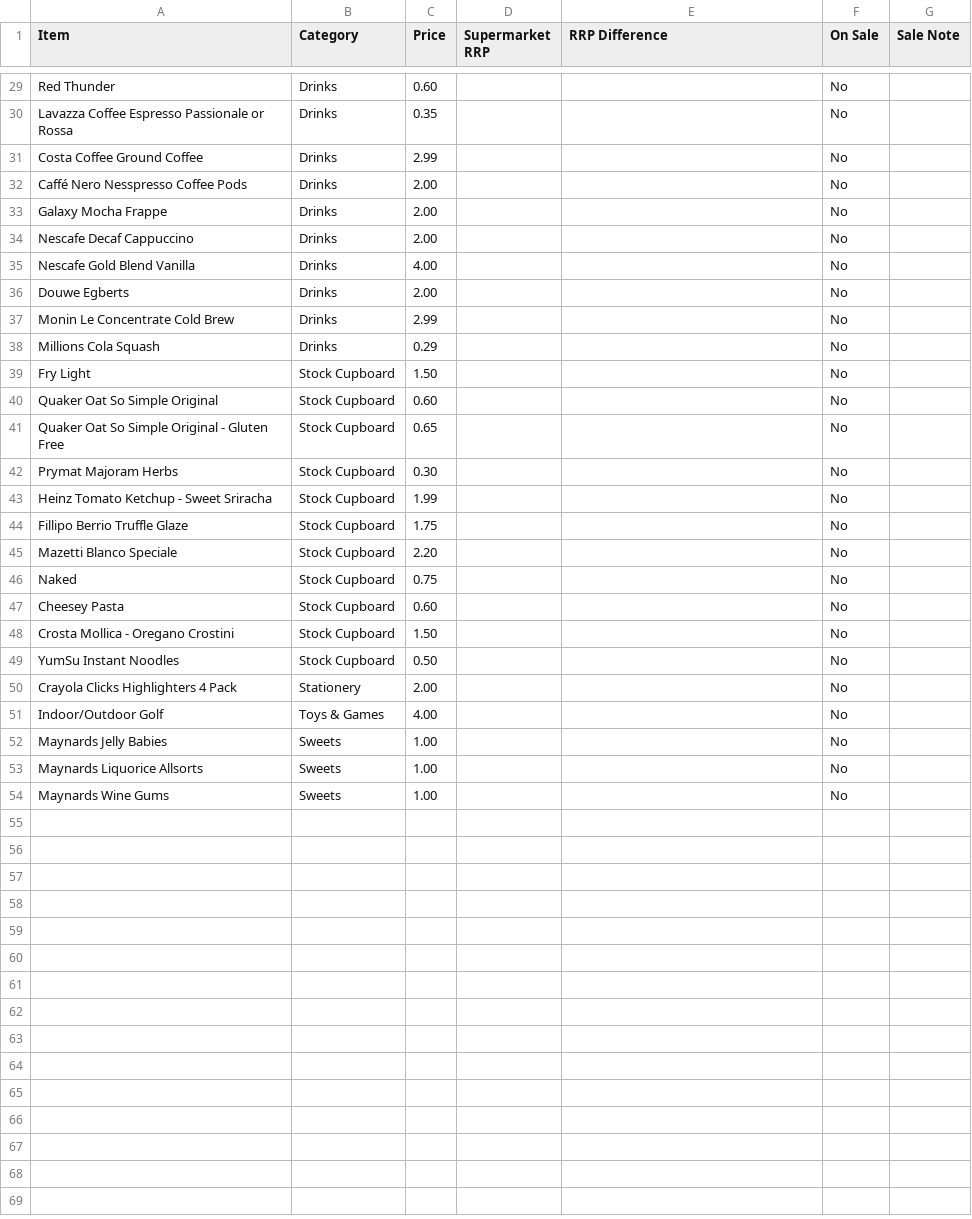
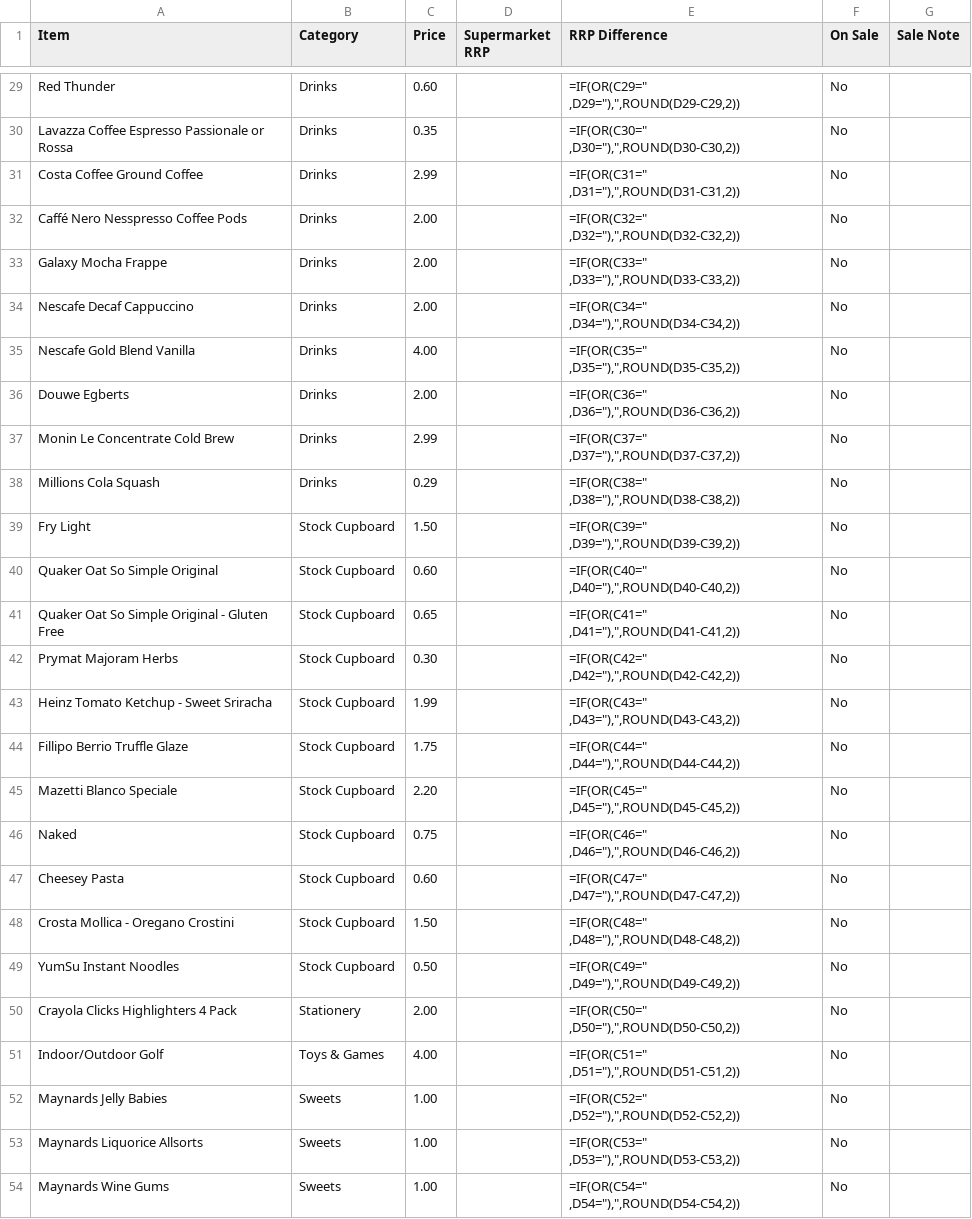
Before and after one commit to deanoooh/Tuck-Shop, a CSV file: tuck_shop_items.csv, drawn as a sheet; only a part is shown, gaps mark what is left out; the diff covers the shown part only; the diff names each change by its address in the sheet, - before the commit and + after, or states it on an @@ line.

Commit message:
Add formula for RRP price differences

```diff
--- a/tuck_shop_items.csv
+++ b/tuck_shop_items.csv
-E29 (RRP Difference): (empty)
+E29 (RRP Difference): =IF(OR(C29=" ,D29="),",ROUND(D29-C29,2))
-E30 (RRP Difference): (empty)
+E30 (RRP Difference): =IF(OR(C30=" ,D30="),",ROUND(D30-C30,2))
-E31 (RRP Difference): (empty)
+E31 (RRP Difference): =IF(OR(C31=" ,D31="),",ROUND(D31-C31,2))
-E32 (RRP Difference): (empty)
+E32 (RRP Difference): =IF(OR(C32=" ,D32="),",ROUND(D32-C32,2))
-E33 (RRP Difference): (empty)
+E33 (RRP Difference): =IF(OR(C33=" ,D33="),",ROUND(D33-C33,2))
-E34 (RRP Difference): (empty)
+E34 (RRP Difference): =IF(OR(C34=" ,D34="),",ROUND(D34-C34,2))
-E35 (RRP Difference): (empty)
+E35 (RRP Difference): =IF(OR(C35=" ,D35="),",ROUND(D35-C35,2))
-E36 (RRP Difference): (empty)
+E36 (RRP Difference): =IF(OR(C36=" ,D36="),",ROUND(D36-C36,2))
-E37 (RRP Difference): (empty)
+E37 (RRP Difference): =IF(OR(C37=" ,D37="),",ROUND(D37-C37,2))
-E38 (RRP Difference): (empty)
+E38 (RRP Difference): =IF(OR(C38=" ,D38="),",ROUND(D38-C38,2))
-E39 (RRP Difference): (empty)
+E39 (RRP Difference): =IF(OR(C39=" ,D39="),",ROUND(D39-C39,2))
-E40 (RRP Difference): (empty)
+E40 (RRP Difference): =IF(OR(C40=" ,D40="),",ROUND(D40-C40,2))
-E41 (RRP Difference): (empty)
+E41 (RRP Difference): =IF(OR(C41=" ,D41="),",ROUND(D41-C41,2))
-E42 (RRP Difference): (empty)
+E42 (RRP Difference): =IF(OR(C42=" ,D42="),",ROUND(D42-C42,2))
-E43 (RRP Difference): (empty)
+E43 (RRP Difference): =IF(OR(C43=" ,D43="),",ROUND(D43-C43,2))
-E44 (RRP Difference): (empty)
+E44 (RRP Difference): =IF(OR(C44=" ,D44="),",ROUND(D44-C44,2))
-E45 (RRP Difference): (empty)
+E45 (RRP Difference): =IF(OR(C45=" ,D45="),",ROUND(D45-C45,2))
-E46 (RRP Difference): (empty)
+E46 (RRP Difference): =IF(OR(C46=" ,D46="),",ROUND(D46-C46,2))
-E47 (RRP Difference): (empty)
+E47 (RRP Difference): =IF(OR(C47=" ,D47="),",ROUND(D47-C47,2))
-E48 (RRP Difference): (empty)
+E48 (RRP Difference): =IF(OR(C48=" ,D48="),",ROUND(D48-C48,2))
-E49 (RRP Difference): (empty)
+E49 (RRP Difference): =IF(OR(C49=" ,D49="),",ROUND(D49-C49,2))
-E50 (RRP Difference): (empty)
+E50 (RRP Difference): =IF(OR(C50=" ,D50="),",ROUND(D50-C50,2))
-E51 (RRP Difference): (empty)
+E51 (RRP Difference): =IF(OR(C51=" ,D51="),",ROUND(D51-C51,2))
-E52 (RRP Difference): (empty)
+E52 (RRP Difference): =IF(OR(C52=" ,D52="),",ROUND(D52-C52,2))
-E53 (RRP Difference): (empty)
+E53 (RRP Difference): =IF(OR(C53=" ,D53="),",ROUND(D53-C53,2))
-E54 (RRP Difference): (empty)
+E54 (RRP Difference): =IF(OR(C54=" ,D54="),",ROUND(D54-C54,2))
```
Also changed, not shown: 27 edited cells elsewhere in this file.
